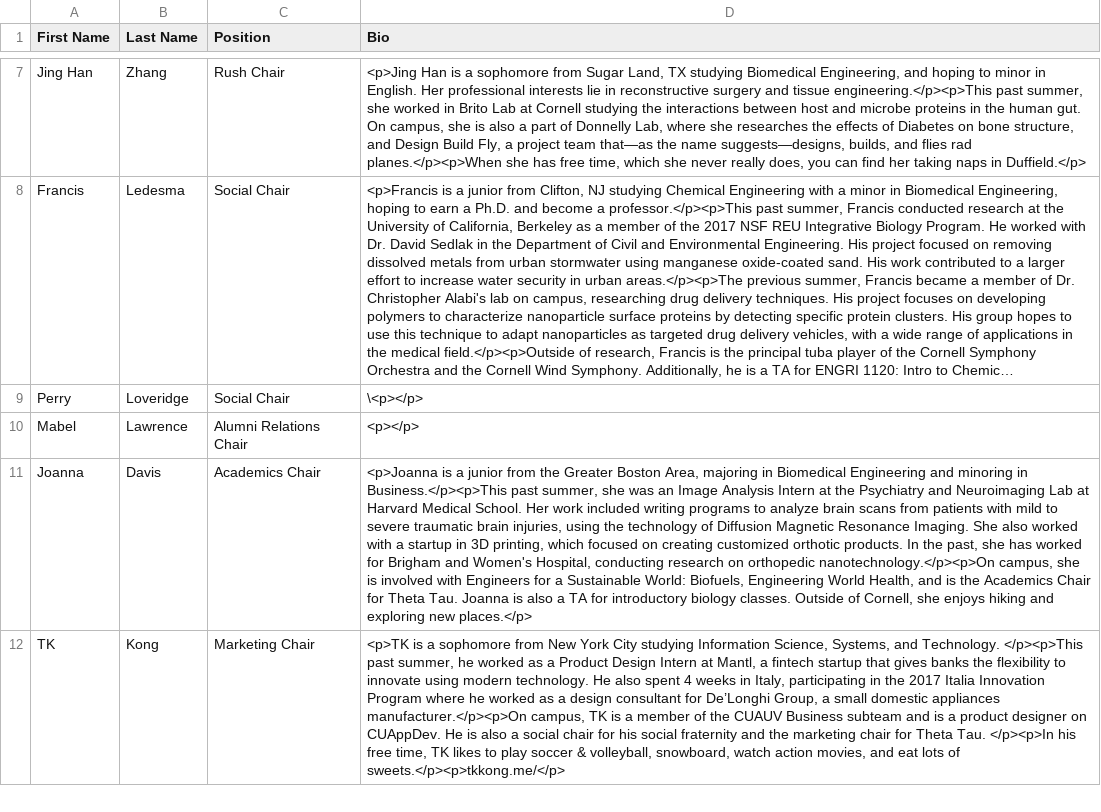
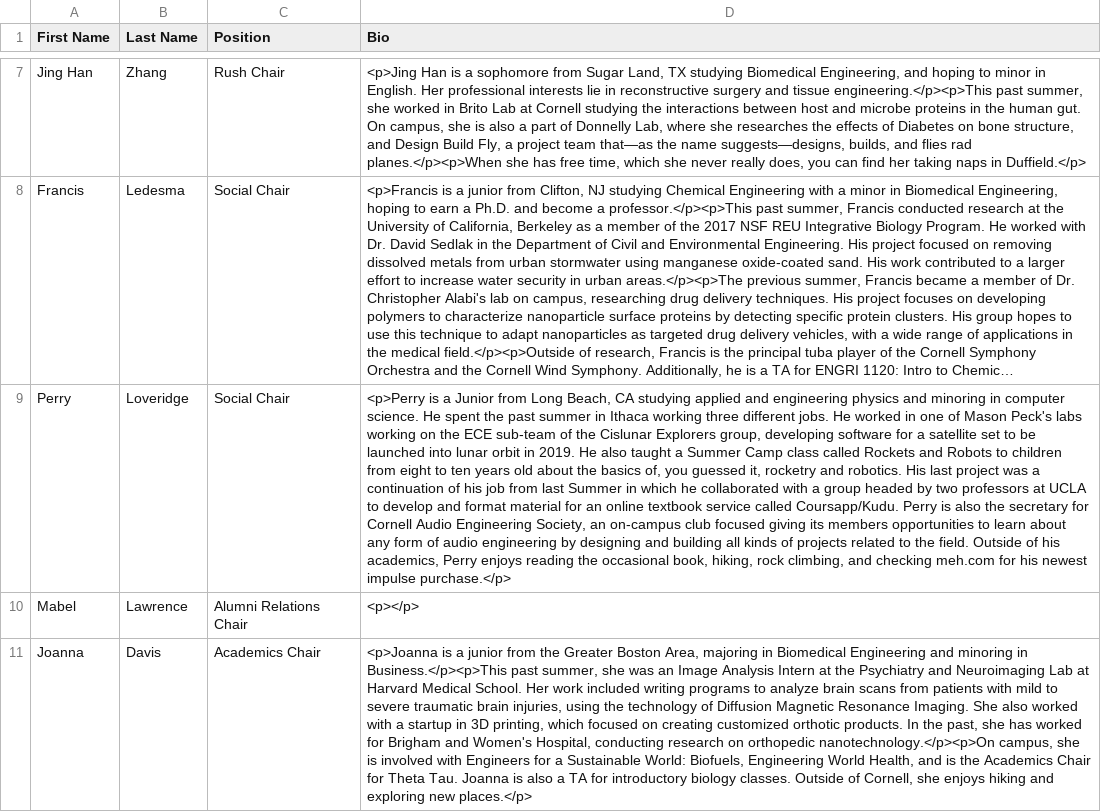
Before and after one commit to cornellWebmaster/ttFlask, a CSV file: semester.csv, drawn as a sheet; only a part is shown, gaps mark what is left out; the shorter side is filled out with more unchanged rows; long unchanged cells end in …; the diff names each change by its address in the sheet, - before the commit and + after, or states it on an @@ line.

Commit message:
perry annie jad charlene luke

```diff
--- a/semester.csv
+++ b/semester.csv
-D9 (Bio): \<p></p>
+D9 (Bio): <p>Perry is a Junior from Long Beach, CA studying applied and engineering physics and minoring in computer science. He spent the past summer in Ithaca working three different jobs. He worked in one of Mason Peck's labs working on the ECE sub-team of the Cislunar Explorers group, developing software for a satellite set to be launched into lunar orbit in 2019. He also taught a Summer Camp class called Rockets and Robots to children from eight to ten years old about the basics of, you guessed it, rocketry and robotics. His last project was a continuation of his job from last Summer in which he collaborated with a group headed by two professors at UCLA to develop and format material for an online textbook service called Coursapp/Kudu. Perry is also the secretary for Cornell Audio Engineering Society, an on-campus club focused giving its members opportunities to learn about any form of audio engineering by designing and building all kinds of projects related to the field. Outside of his academics, Perry enjoys reading the occasional book, hiking, rock climbing, and checking meh.com for his newest impulse purchase.</p>
```
Also changed, not shown: brothers.csv.
